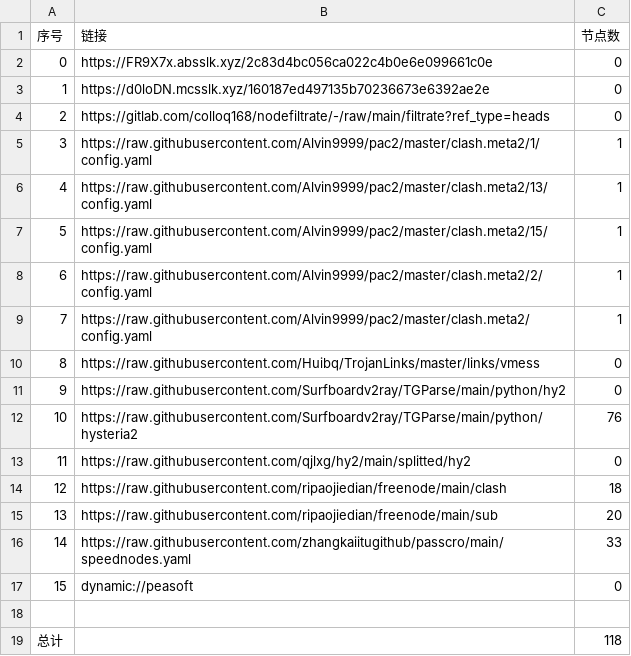
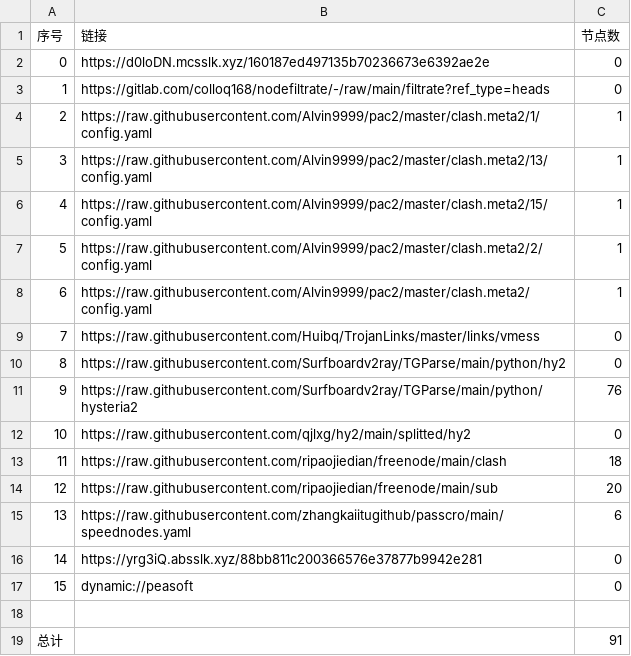
Before and after one commit to aquace/-dl, a CSV file: list_result.csv, drawn as a sheet; removed rows and columns are numbered as before the commit, all else as after; the diff names each change by its address in the sheet, - before the commit and + after, or states it on an @@ line.

```diff
--- a/list_result.csv
+++ b/list_result.csv
-row 2: 0 | https://FR9X7x.absslk.xyz/2c83d4bc056ca022c4b0e6e099661c0e | 0
@@ column A (序号) renumbered between rows 2 and 15 @@
-C15 (节点数): 33
+C15 (节点数): 6
+row 16: 14 | https://yrg3iQ.absslk.xyz/88bb811c200366576e37877b9942e281 | 0
-C19 (节点数): 118
+C19 (节点数): 91
```
Also changed, not shown: 22 other files.
